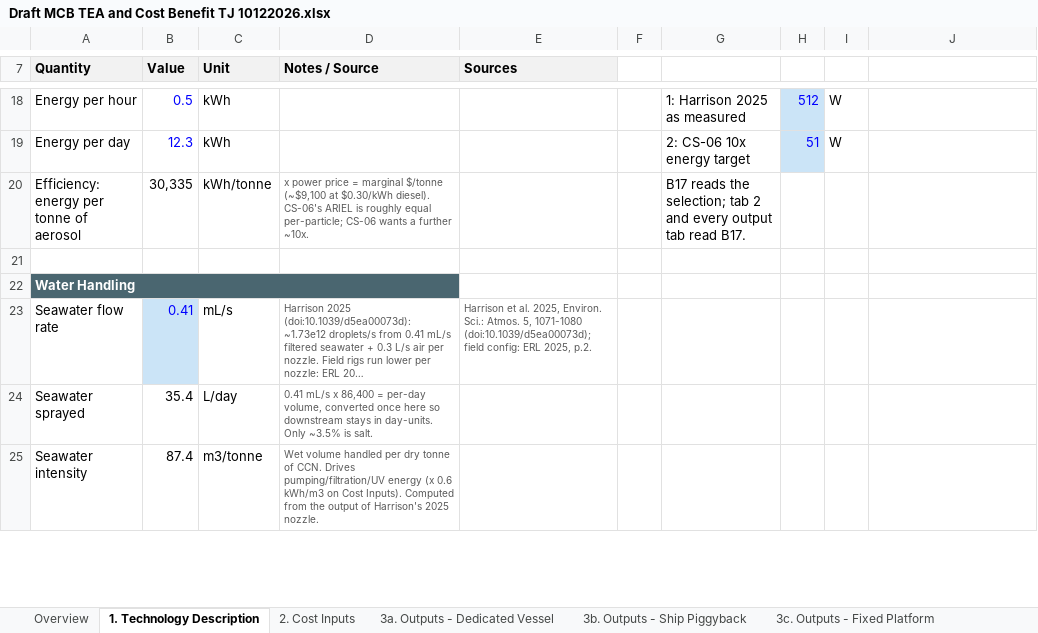
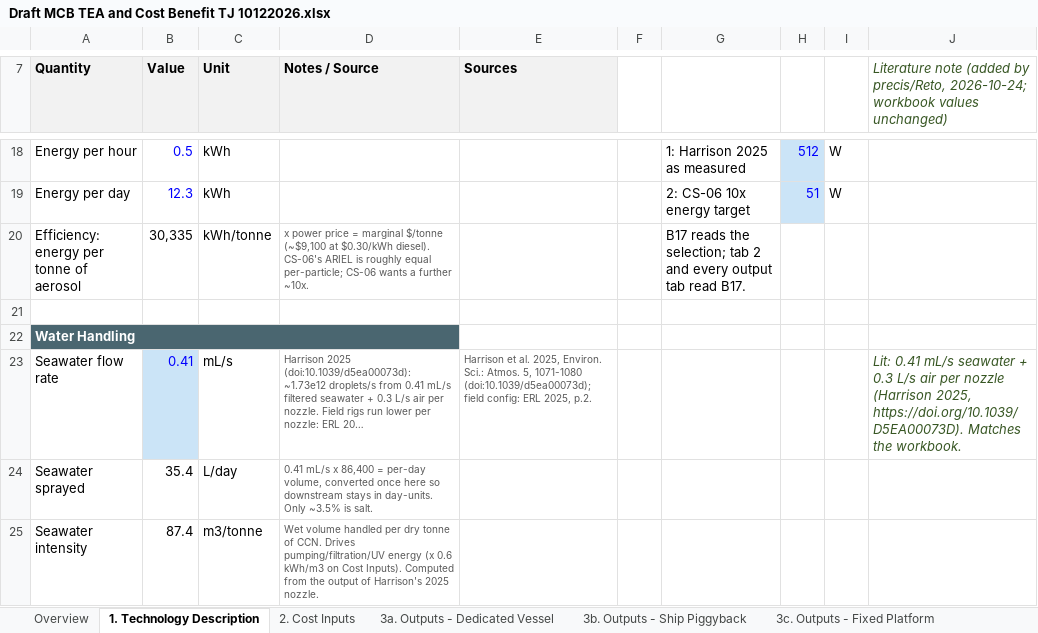
Before and after one commit to retospect/mcb-tea-cost-benefit, an Excel workbook: Draft MCB TEA and Cost Benefit TJ 10122026.xlsx, sheet 1. Technology Description, drawn as a sheet; only a part is shown, gaps mark what is left out; long unchanged cells end in …; values as stored, in another font and other column widths than the file's, no borders; the diff covers the shown part only; the diff names each change by its address in the sheet, - before the commit and + after, or states it on an @@ line.

```diff
--- a/Draft MCB TEA and Cost Benefit TJ 10122026.xlsx (sheet 1. Technology Description)
+++ b/Draft MCB TEA and Cost Benefit TJ 10122026.xlsx (sheet 1. Technology Description)
-J7: (empty)
+J7: Literature note (added by precis/Reto, 2026-10-24; workbook values unchanged)
-J23: (empty)
+J23: Lit: 0.41 mL/s seawater + 0.3 L/s air per nozzle (Harrison 2025, https://doi.org/10.1039/D5EA00073D). Matches the workbook.
```
Also changed, not shown: 5 edited cells elsewhere in this sheet, sheet 6c. Benefit - Global Piggyback, sheet 6b. Benefit - Global - Vessel, sheet 6a. Cooling Model - Global, sheet 5a. Cooling Model - Local, sheet 2. Cost Inputs, sheet 4. Scenario Comparison, other sheet tabs, 1 other file.
